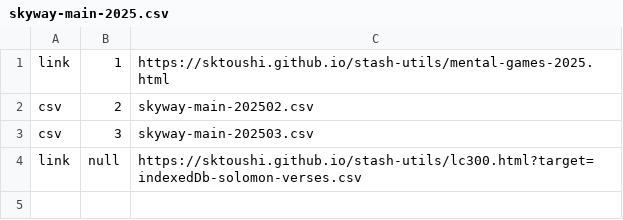
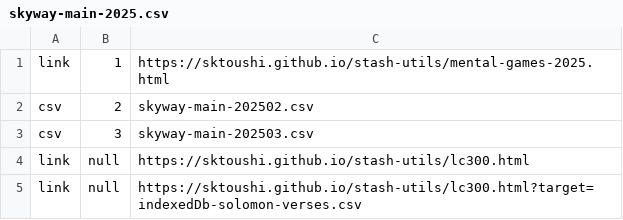
Before and after one commit to sktoushi/stash-utils, a CSV file: skyway-main-2025.csv, drawn as a sheet; the diff names each change by its address in the sheet, - before the commit and + after, or states it on an @@ line.

Commit message:
Update skyway-main-2025.csv

```diff
--- a/skyway-main-2025.csv
+++ b/skyway-main-2025.csv
+row 4: link | null | https://sktoushi.github.io/stash-utils/lc300.html
```
